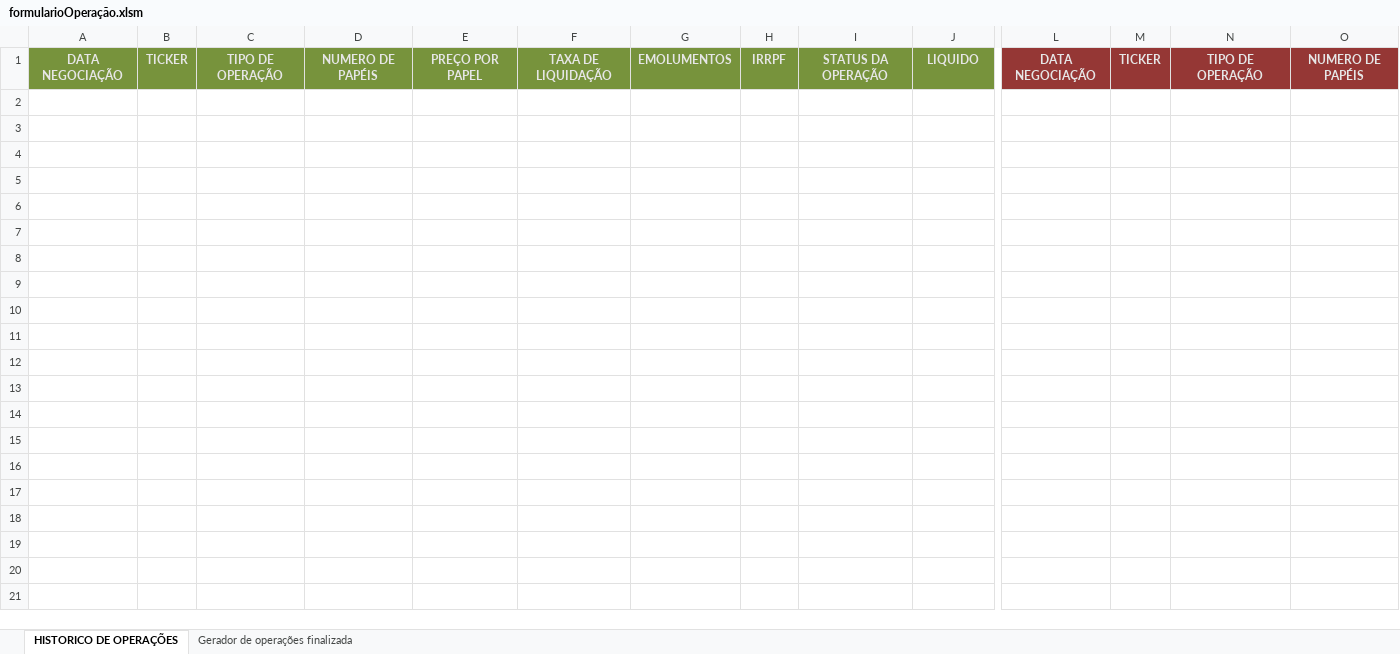
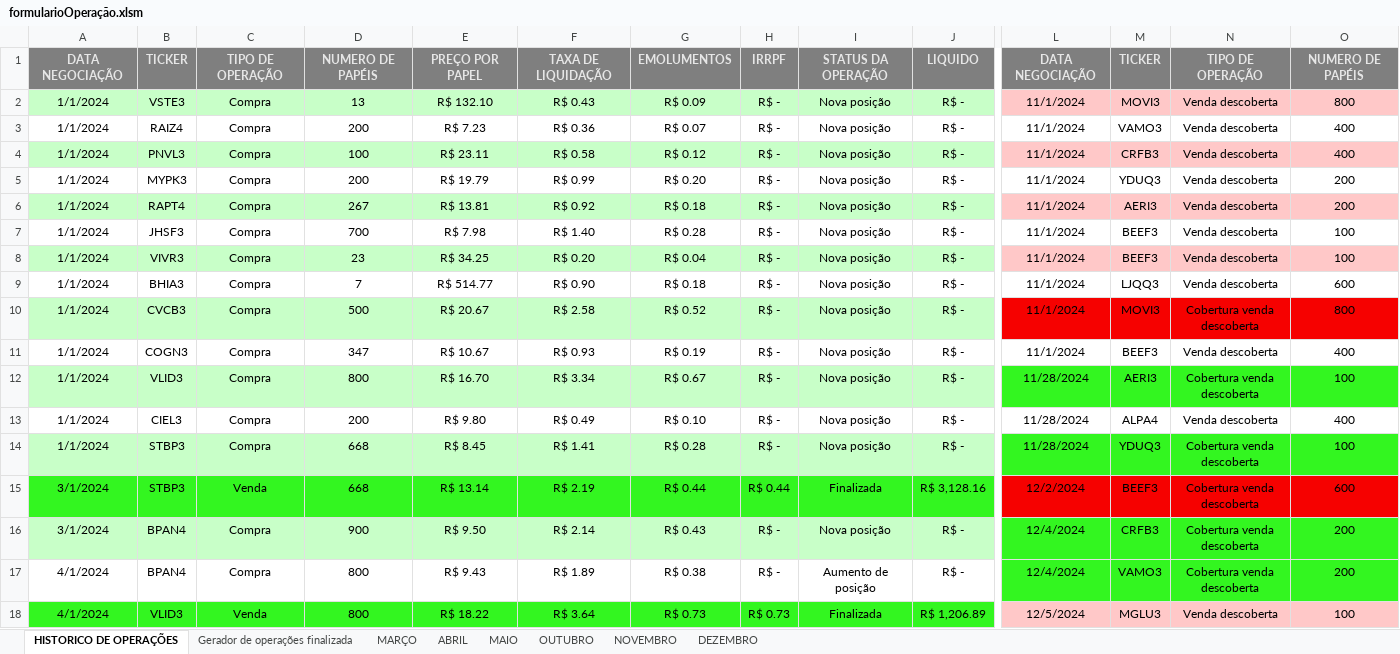
Before and after one commit to gfonsecadev/tradeOperationsControl_VBA, an Excel workbook: formularioOperação.xlsm, sheet HISTORICO DE OPERAÇÕES, drawn as a sheet; only a part is shown, gaps mark what is left out; values as stored, in another font and other column widths than the file's, no borders; charts and pictures not drawn; rows hold the shown columns only; the diff covers the shown part only; the diff names each change by its address in the sheet, - before the commit and + after, or states it on an @@ line.

Commit message:
Gerando dados

```diff
--- a/formularioOperação.xlsm (sheet HISTORICO DE OPERAÇÕES)
+++ b/formularioOperação.xlsm (sheet HISTORICO DE OPERAÇÕES)
+sheet tab: MARÇO
+sheet tab: ABRIL
+sheet tab: MAIO
+sheet tab: OUTUBRO
+sheet tab: NOVEMBRO
+sheet tab: DEZEMBRO
-A1:J1 fill: #77933C
+A1:J1 fill: #7F7F7F
-L1:O1 fill: #953735
+L1:O1 fill: #7F7F7F
+row 2: 1/1/2024 | VSTE3 | Compra | 13 | R$ 132.10 | R$ 0.43 | R$ 0.09 | R$ - | Nova posição | R$ - | 11/1/2024 | MOVI3 | Venda descoberta | 800
+row 3: 1/1/2024 | RAIZ4 | Compra | 200 | R$ 7.23 | R$ 0.36 | R$ 0.07 | R$ - | Nova posição | R$ - | 11/1/2024 | VAMO3 | Venda descoberta | 400
+row 4: 1/1/2024 | PNVL3 | Compra | 100 | R$ 23.11 | R$ 0.58 | R$ 0.12 | R$ - | Nova posição | R$ - | 11/1/2024 | CRFB3 | Venda descoberta | 400
+row 5: 1/1/2024 | MYPK3 | Compra | 200 | R$ 19.79 | R$ 0.99 | R$ 0.20 | R$ - | Nova posição | R$ - | 11/1/2024 | YDUQ3 | Venda descoberta | 200
+row 6: 1/1/2024 | RAPT4 | Compra | 267 | R$ 13.81 | R$ 0.92 | R$ 0.18 | R$ - | Nova posição | R$ - | 11/1/2024 | AERI3 | Venda descoberta | 200
+row 7: 1/1/2024 | JHSF3 | Compra | 700 | R$ 7.98 | R$ 1.40 | R$ 0.28 | R$ - | Nova posição | R$ - | 11/1/2024 | BEEF3 | Venda descoberta | 100
+row 8: 1/1/2024 | VIVR3 | Compra | 23 | R$ 34.25 | R$ 0.20 | R$ 0.04 | R$ - | Nova posição | R$ - | 11/1/2024 | BEEF3 | Venda descoberta | 100
+row 9: 1/1/2024 | BHIA3 | Compra | 7 | R$ 514.77 | R$ 0.90 | R$ 0.18 | R$ - | Nova posição | R$ - | 11/1/2024 | LJQQ3 | Venda descoberta | 600
+row 10: 1/1/2024 | CVCB3 | Compra | 500 | R$ 20.67 | R$ 2.58 | R$ 0.52 | R$ - | Nova posição | R$ - | 11/1/2024 | MOVI3 | Cobertura venda descoberta | 800
+row 11: 1/1/2024 | COGN3 | Compra | 347 | R$ 10.67 | R$ 0.93 | R$ 0.19 | R$ - | Nova posição | R$ - | 11/1/2024 | BEEF3 | Venda descoberta | 400
+row 12: 1/1/2024 | VLID3 | Compra | 800 | R$ 16.70 | R$ 3.34 | R$ 0.67 | R$ - | Nova posição | R$ - | 11/28/2024 | AERI3 | Cobertura venda descoberta | 100
+row 13: 1/1/2024 | CIEL3 | Compra | 200 | R$ 9.80 | R$ 0.49 | R$ 0.10 | R$ - | Nova posição | R$ - | 11/28/2024 | ALPA4 | Venda descoberta | 400
+row 14: 1/1/2024 | STBP3 | Compra | 668 | R$ 8.45 | R$ 1.41 | R$ 0.28 | R$ - | Nova posição | R$ - | 11/28/2024 | YDUQ3 | Cobertura venda descoberta | 100
+row 15: 3/1/2024 | STBP3 | Venda | 668 | R$ 13.14 | R$ 2.19 | R$ 0.44 | R$ 0.44 | Finalizada | R$ 3,128.16 | 12/2/2024 | BEEF3 | Cobertura venda descoberta | 600
+row 16: 3/1/2024 | BPAN4 | Compra | 900 | R$ 9.50 | R$ 2.14 | R$ 0.43 | R$ - | Nova posição | R$ - | 12/4/2024 | CRFB3 | Cobertura venda descoberta | 200
+row 17: 4/1/2024 | BPAN4 | Compra | 800 | R$ 9.43 | R$ 1.89 | R$ 0.38 | R$ - | Aumento de posição | R$ - | 12/4/2024 | VAMO3 | Cobertura venda descoberta | 200
+row 18: 4/1/2024 | VLID3 | Venda | 800 | R$ 18.22 | R$ 3.64 | R$ 0.73 | R$ 0.73 | Finalizada | R$ 1,206.89 | 12/5/2024 | MGLU3 | Venda descoberta | 100
```
Also changed, not shown: 54 added rows and cell formats elsewhere in this sheet, charts or pictures.
